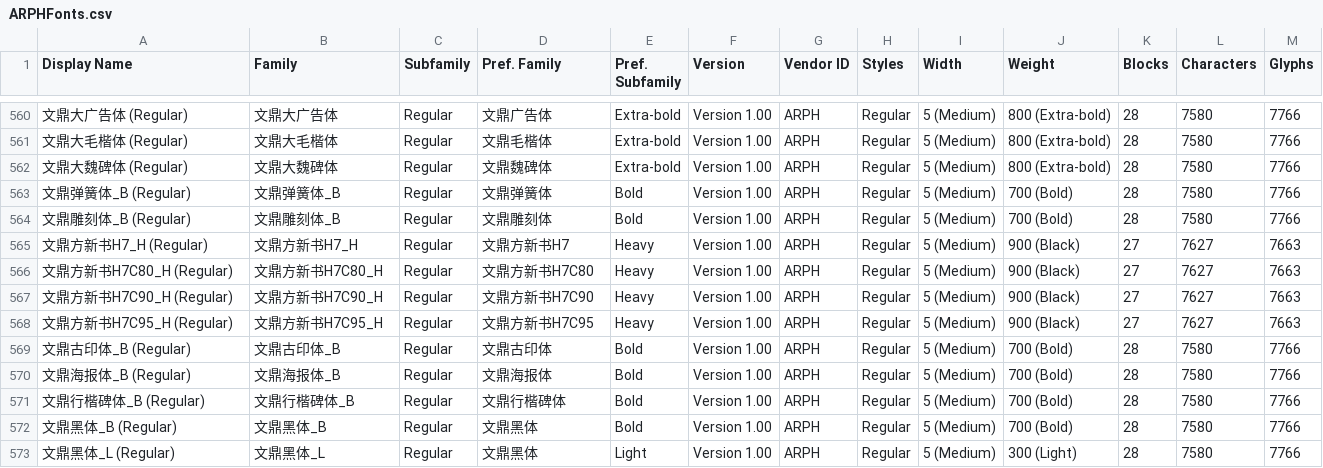
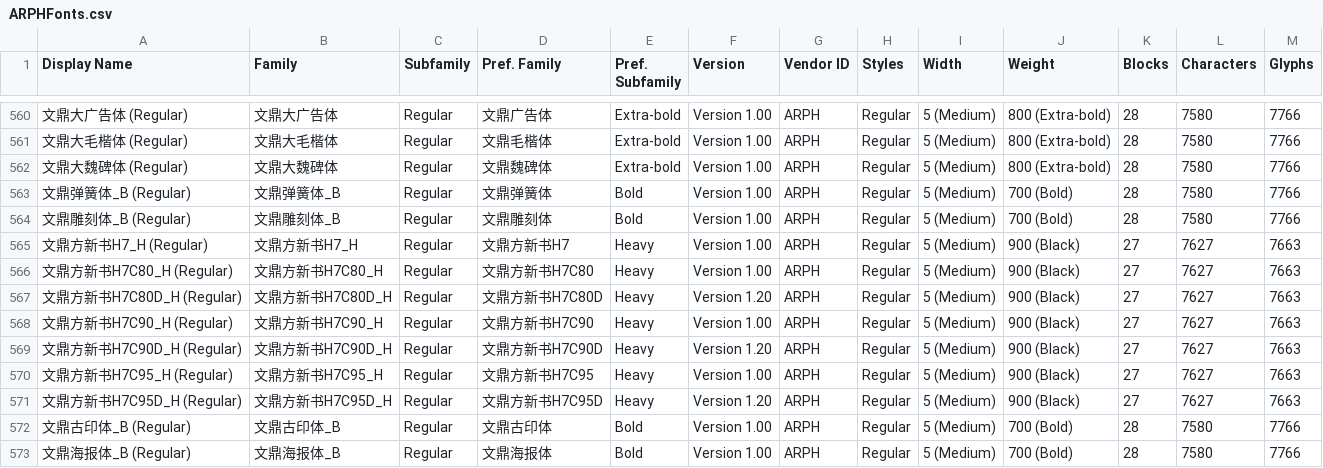
Before and after one commit to CNMan/ARPHFonts, a CSV file: ARPHFonts.csv, drawn as a sheet; only a part is shown, gaps mark what is left out; the shorter side is filled out with more unchanged rows; the diff names each change by its address in the sheet, - before the commit and + after, or states it on an @@ line.

```diff
--- a/ARPHFonts.csv
+++ b/ARPHFonts.csv
+row 567: 文鼎方新书H7C80D_H (Regular) | 文鼎方新书H7C80D_H | Regular | 文鼎方新书H7C80D | Heavy | Version 1.20 | ARPH | Regular | 5 (Medium) | 900 (Black) | 27 | 7627 | 7663
+row 569: 文鼎方新书H7C90D_H (Regular) | 文鼎方新书H7C90D_H | Regular | 文鼎方新书H7C90D | Heavy | Version 1.20 | ARPH | Regular | 5 (Medium) | 900 (Black) | 27 | 7627 | 7663
+row 571: 文鼎方新书H7C95D_H (Regular) | 文鼎方新书H7C95D_H | Regular | 文鼎方新书H7C95D | Heavy | Version 1.20 | ARPH | Regular | 5 (Medium) | 900 (Black) | 27 | 7627 | 7663
```
Also changed, not shown: ARPHFontsList.csv, 1 other file.
